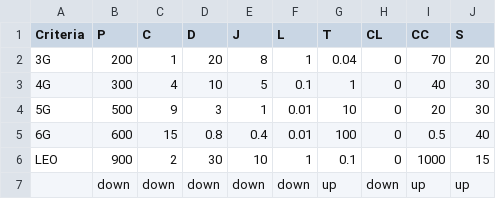
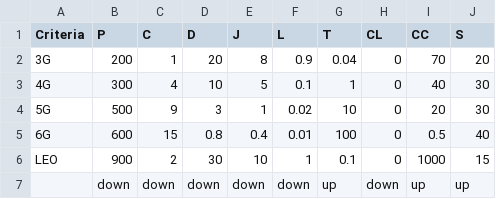
Before and after one commit to nkosinathintuli/hierarchical-NSA, a CSV file: simulation_data/decision_matrix.csv, drawn as a sheet.

```diff
--- a/simulation_data/decision_matrix.csv
+++ b/simulation_data/decision_matrix.csv
@@ -1,5 +1,5 @@
 Criteria,P,C,D,J,L,T,CL,CC,S
-3G,200,1,20,8,1,0.04,0,70,20
+3G,200,1,20,8,0.9,0.04,0,70,20
 4G,300,4,10,5,0.1,1,0,40,30
-5G,500,9,3,1,0.01,10,0,20,30
+5G,500,9,3,1,0.02,10,0,20,30
 6G,600,15,0.8,0.4,0.01,100,0,0.5,40
```
Also changed, not shown: 2 other files.
